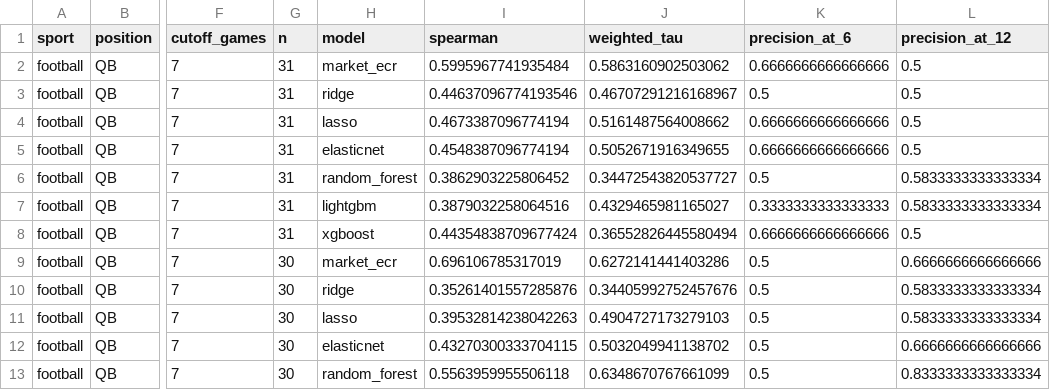
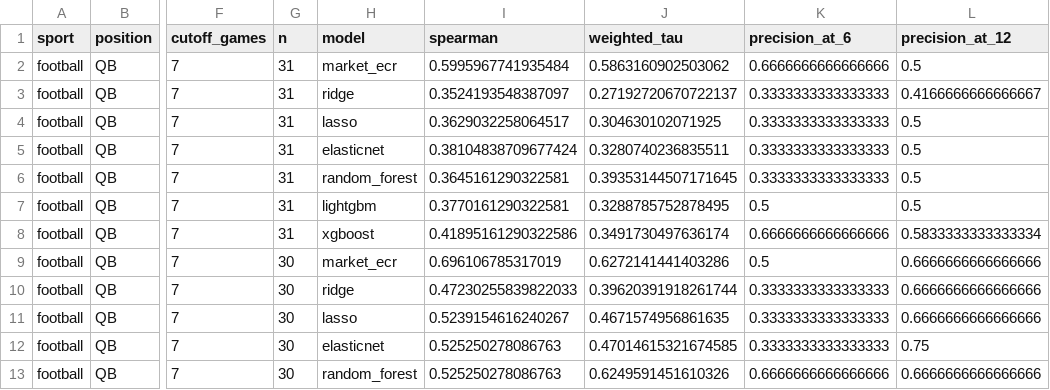
Before and after one commit to riders994/position_predictor, a CSV file: sports/football/reports/versions/football_qb/v2/benchmark_comparison.csv, drawn as a sheet; only a part is shown, gaps mark what is left out; the diff covers the shown part only; the diff names each change by its address in the sheet, - before the commit and + after, or states it on an @@ line.

```diff
--- a/sports/football/reports/versions/football_qb/v2/benchmark_comparison.csv
+++ b/sports/football/reports/versions/football_qb/v2/benchmark_comparison.csv
-I3 (spearman): 0.44637096774193546
+I3 (spearman): 0.3524193548387097
-J3 (weighted_tau): 0.46707291216168967
+J3 (weighted_tau): 0.27192720670722137
-K3 (precision_at_6): 0.5
+K3 (precision_at_6): 0.3333333333333333
-L3 (precision_at_12): 0.5
+L3 (precision_at_12): 0.4166666666666667
-I4 (spearman): 0.4673387096774194
+I4 (spearman): 0.3629032258064517
-J4 (weighted_tau): 0.5161487564008662
+J4 (weighted_tau): 0.304630102071925
-K4:K5 (precision_at_6): 0.6666666666666666
+K4:K5 (precision_at_6): 0.3333333333333333
-I5 (spearman): 0.4548387096774194
+I5 (spearman): 0.38104838709677424
-J5 (weighted_tau): 0.5052671916349655
+J5 (weighted_tau): 0.3280740236835511
-I6 (spearman): 0.3862903225806452
+I6 (spearman): 0.3645161290322581
-J6 (weighted_tau): 0.34472543820537727
+J6 (weighted_tau): 0.39353144507171645
-K6 (precision_at_6): 0.5
+K6 (precision_at_6): 0.3333333333333333
-L6:L7 (precision_at_12): 0.5833333333333334
+L6:L7 (precision_at_12): 0.5
-I7 (spearman): 0.3879032258064516
+I7 (spearman): 0.3770161290322581
-J7 (weighted_tau): 0.4329465981165027
+J7 (weighted_tau): 0.3288785752878495
-K7 (precision_at_6): 0.3333333333333333
+K7 (precision_at_6): 0.5
-I8 (spearman): 0.44354838709677424
+I8 (spearman): 0.41895161290322586
-J8 (weighted_tau): 0.36552826445580494
+J8 (weighted_tau): 0.3491730497636174
-L8 (precision_at_12): 0.5
+L8 (precision_at_12): 0.5833333333333334
-I10 (spearman): 0.35261401557285876
+I10 (spearman): 0.47230255839822033
-J10 (weighted_tau): 0.34405992752457676
+J10 (weighted_tau): 0.39620391918261744
-K10:K12 (precision_at_6): 0.5
+K10:K12 (precision_at_6): 0.3333333333333333
-L10:L11 (precision_at_12): 0.5833333333333334
+L10:L11 (precision_at_12): 0.6666666666666666
-I11 (spearman): 0.39532814238042263
+I11 (spearman): 0.5239154616240267
-J11 (weighted_tau): 0.4904727173279103
+J11 (weighted_tau): 0.4671574956861635
-I12 (spearman): 0.43270300333704115
+I12 (spearman): 0.525250278086763
-J12 (weighted_tau): 0.5032049941138702
+J12 (weighted_tau): 0.47014615321674585
-L12 (precision_at_12): 0.6666666666666666
+L12 (precision_at_12): 0.75
-I13 (spearman): 0.5563959955506118
+I13 (spearman): 0.525250278086763
-J13 (weighted_tau): 0.6348670767661099
+J13 (weighted_tau): 0.6249591451610326
-K13 (precision_at_6): 0.5
+K13 (precision_at_6): 0.6666666666666666
-L13 (precision_at_12): 0.8333333333333334
+L13 (precision_at_12): 0.6666666666666666
```
Also changed, not shown: 7 added rows and 27 edited cells elsewhere in this file, sports/football/reports/versions/football_qb/v2/recency.csv, sports/football/reports/versions/football_wr/v2/benchmark_comparison.csv, 7 other files.
